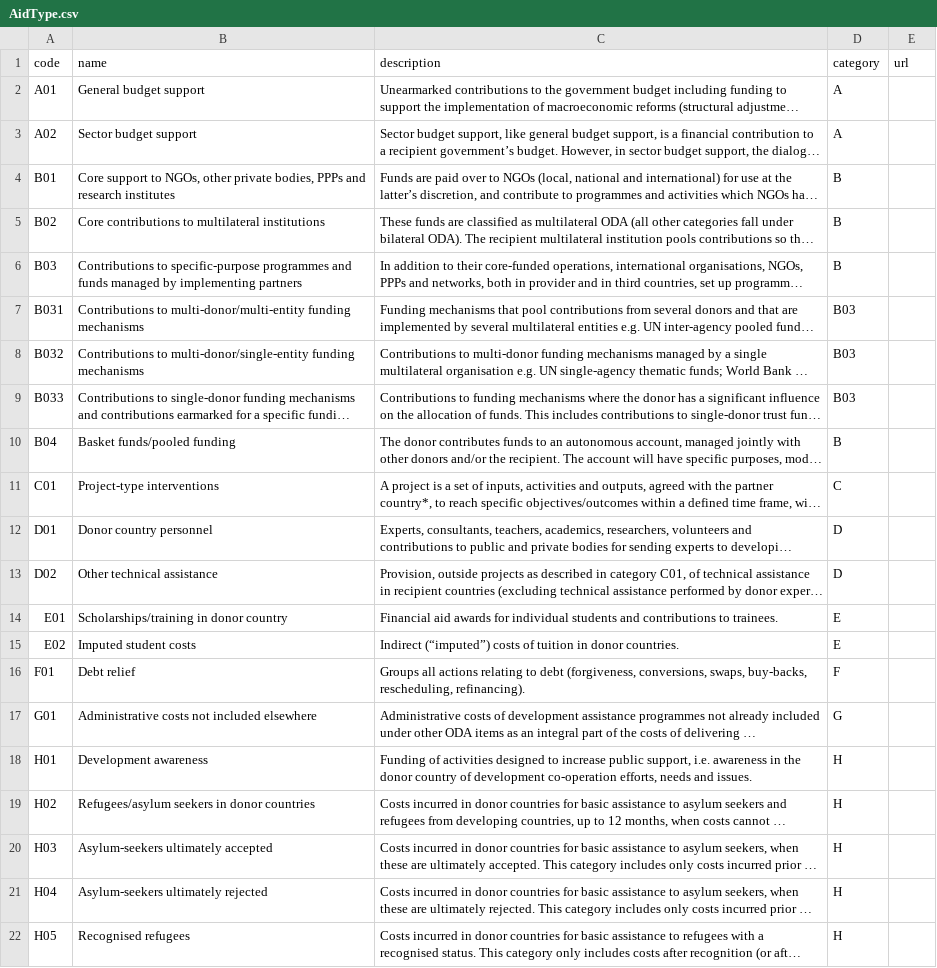
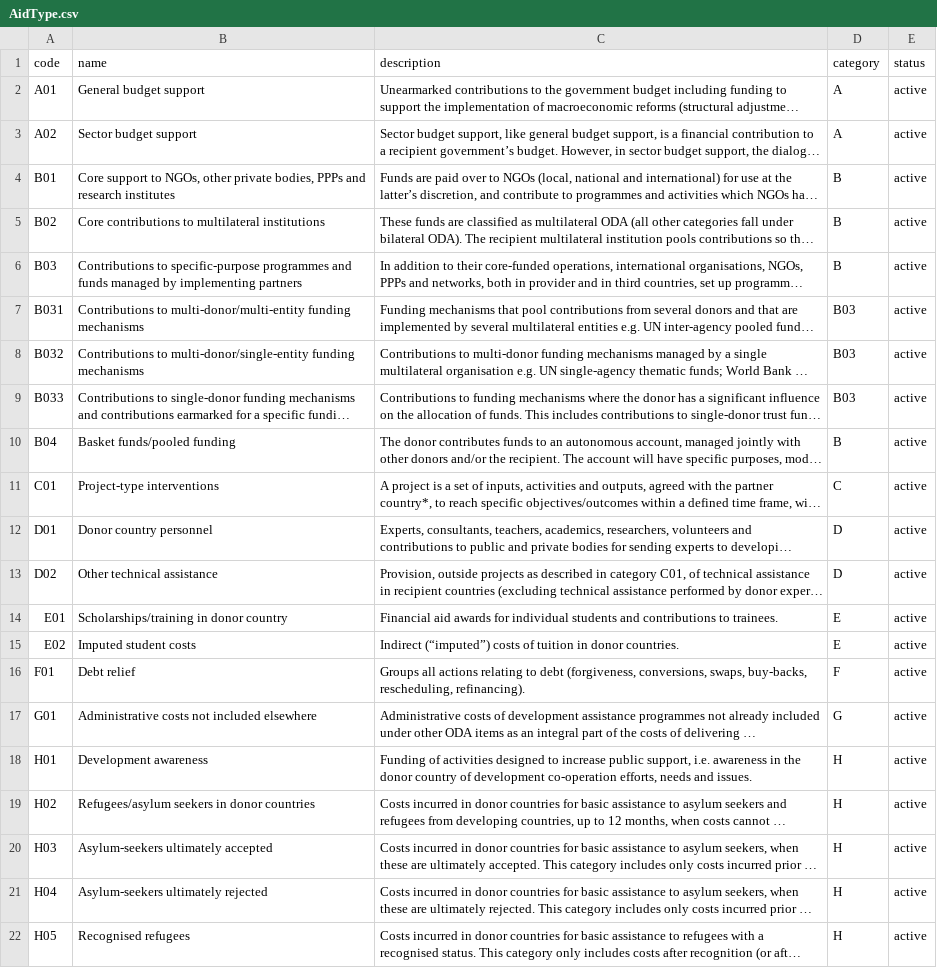
Before and after one commit to practicalparticipation/iati-datastore, a CSV file: iati_datastore/iatilib/codelists/1/AidType.csv, drawn as a sheet; long unchanged cells end in …; the diff names each change by its address in the sheet, - before the commit and + after, or states it on an @@ line.

```diff
--- a/iati_datastore/iatilib/codelists/1/AidType.csv
+++ b/iati_datastore/iatilib/codelists/1/AidType.csv
-E1: url
+E1: status
-E2:E22 (status): (empty)
+E2:E22 (status): active
```
Also changed, not shown: iati_datastore/iatilib/codelists/1/Country.csv, iati_datastore/iatilib/codelists/1/Currency.csv, 16 other files.
